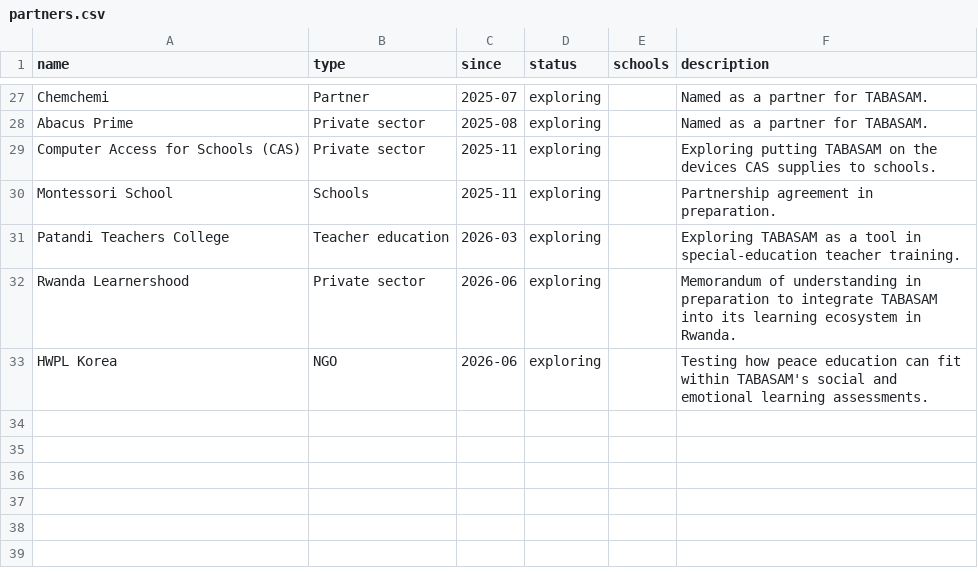
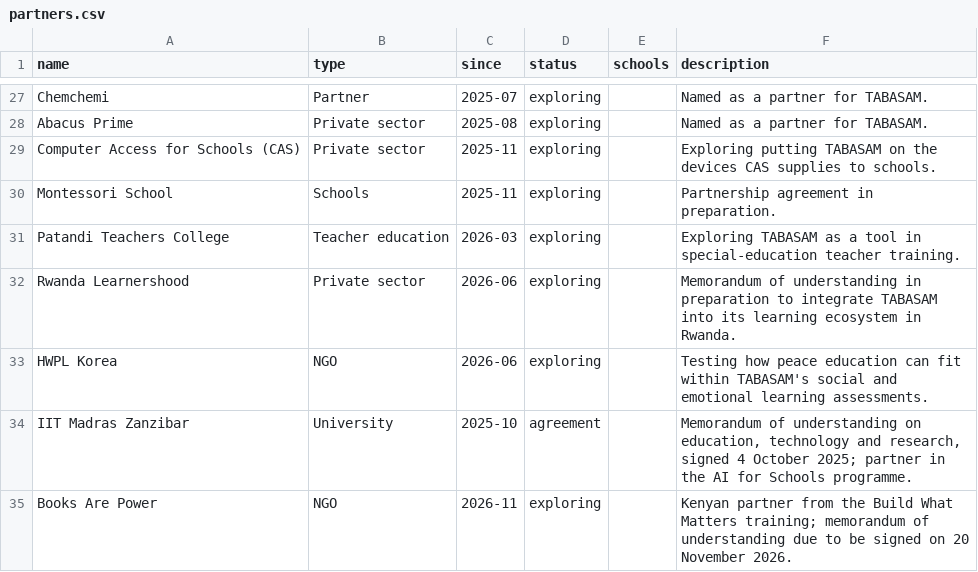
Before and after one commit to tusometechnologies/dashboard, a CSV file: data/partners.csv, drawn as a sheet; only a part is shown, gaps mark what is left out; the diff names each change by its address in the sheet, - before the commit and + after, or states it on an @@ line.

```diff
--- a/data/partners.csv
+++ b/data/partners.csv
+row 34: IIT Madras Zanzibar | University | 2025-10 | agreement |  | Memorandum of understanding on education, technology and research, signed 4 October 2025; partner in the AI for Schools programme.
+row 35: Books Are Power | NGO | 2026-11 | exploring |  | Kenyan partner from the Build What Matters training; memorandum of understanding due to be signed on 20 November 2026.
```
Also changed, not shown: data/milestones.csv, 7 other files.
